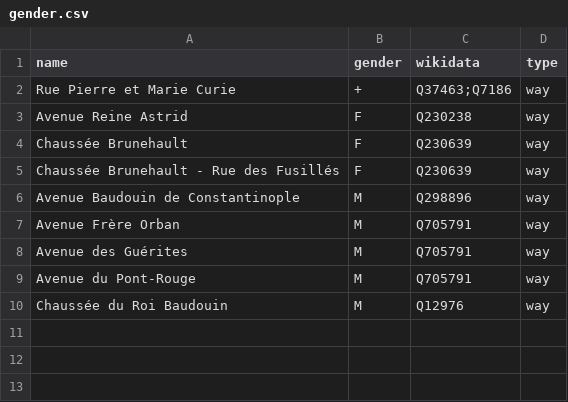
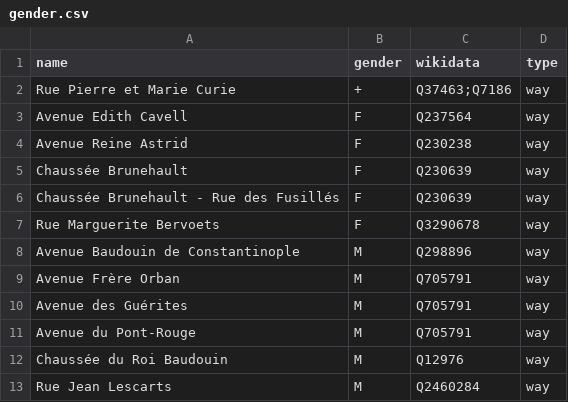
Before and after one commit to openknowledgebe/equalstreetnames-mons, a CSV file: data/gender.csv, drawn as a sheet.

```diff
--- a/data/gender.csv
+++ b/data/gender.csv
@@ -2,2 +2,3 @@ name,gender,wikidata,type
 "Rue Pierre et Marie Curie",+,Q37463;Q7186,way
+"Avenue Edith Cavell",F,Q237564,way
 "Avenue Reine Astrid",F,Q230238,way
@@ -5,2 +6,3 @@ name,gender,wikidata,type
 "Chaussée Brunehault - Rue des Fusillés",F,Q230639,way
+"Rue Marguerite Bervoets",F,Q3290678,way
 "Avenue Baudouin de Constantinople",M,Q298896,way
@@ -10 +12,2 @@ name,gender,wikidata,type
 "Chaussée du Roi Baudouin",M,Q12976,way
+"Rue Jean Lescarts",M,Q2460284,way
```
Also changed, not shown: data/other.csv, 3 other files.
